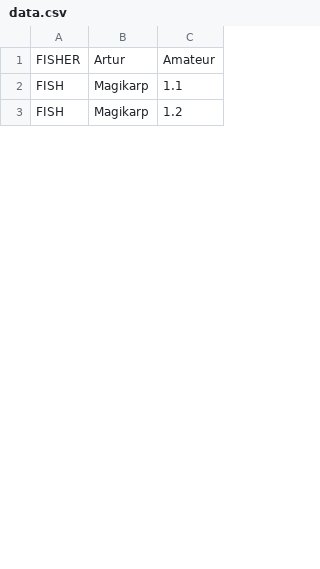
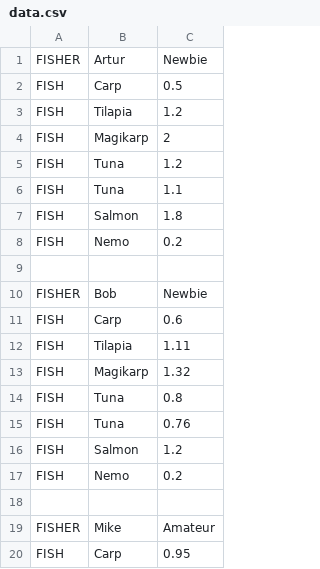
Before and after one commit to MantasReika/uni-task-fishing-tournament, a CSV file: data.csv, drawn as a sheet; only a part is shown; the diff covers the shown part only.

Commit message:
more data in initial dataset

```diff
--- a/data.csv
+++ b/data.csv
@@ -1,3 +1,20 @@
-FISHER|Artur|Amateur
-FISH|Magikarp|1.1
-FISH|Magikarp|1.2
+FISHER|Artur|Newbie
+FISH|Carp|0.5
+FISH|Tilapia|1.2
+FISH|Magikarp|2
+FISH|Tuna|1.2
+FISH|Tuna|1.1
+FISH|Salmon|1.8
+FISH|Nemo|0.2
+
+FISHER|Bob|Newbie
+FISH|Carp|0.6
+FISH|Tilapia|1.11
+FISH|Magikarp|1.32
+FISH|Tuna|0.8
+FISH|Tuna|0.76
+FISH|Salmon|1.2
+FISH|Nemo|0.2
+
+FISHER|Mike|Amateur
+FISH|Carp|0.95
```
Also changed, not shown: 9 added rows, 19 removed rows and 8 edited cells elsewhere in this file.
